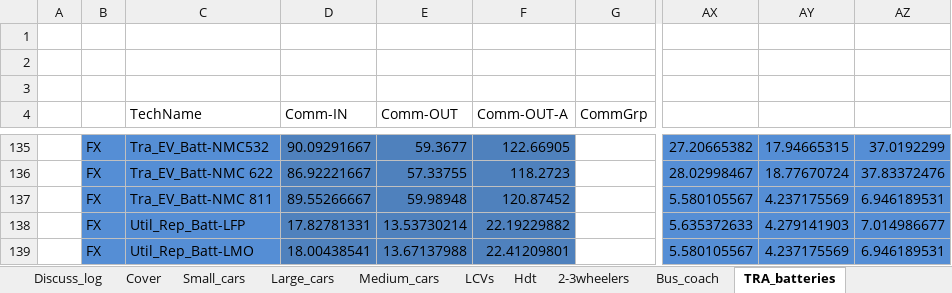
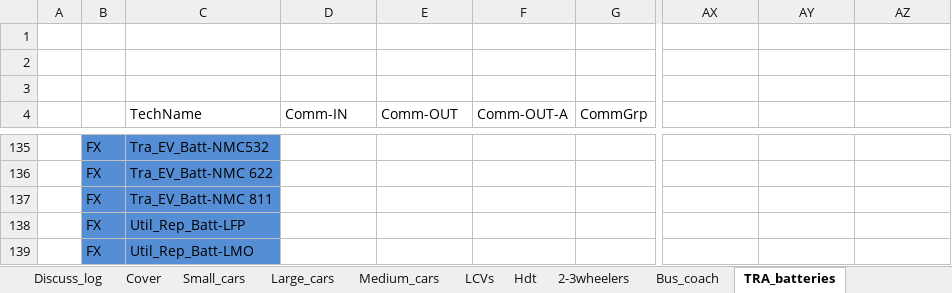
Before and after one commit to seanli12354/KiNESYS_BattCircularity-main, an Excel workbook: SubRes_Tmpl/SubRES_Transport.xlsx, sheet TRA_batteries, drawn as a sheet; only a part is shown, gaps mark what is left out; values as stored, in another font and other column widths than the file's, no borders; charts and pictures not drawn; the diff covers the shown part only; the diff names each change by its address in the sheet, - before the commit and + after, or states it on an @@ line.

```diff
--- a/SubRes_Tmpl/SubRES_Transport.xlsx (sheet TRA_batteries)
+++ b/SubRes_Tmpl/SubRES_Transport.xlsx (sheet TRA_batteries)
-D135:F139 fill: #4F81BD
+D135:F139 fill: none
-D135 (Comm-IN): 90.09291667
+D135 (Comm-IN): (empty)
-E135 (Comm-OUT): 59.3677
+E135 (Comm-OUT): (empty)
-F135 (Comm-OUT-A): 122.66905
+F135 (Comm-OUT-A): (empty)
-AX135:AZ139 fill: #558ED5
+AX135:AZ139 fill: none
-AX135: 27.20665382
+AX135: (empty)
-AY135: 17.94665315
+AY135: (empty)
-AZ135: 37.0192299
+AZ135: (empty)
-D136 (Comm-IN): 86.92221667
+D136 (Comm-IN): (empty)
-E136 (Comm-OUT): 57.33755
+E136 (Comm-OUT): (empty)
-F136 (Comm-OUT-A): 118.2723
+F136 (Comm-OUT-A): (empty)
-AX136: 28.02998467
+AX136: (empty)
-AY136: 18.77670724
+AY136: (empty)
-AZ136: 37.83372476
+AZ136: (empty)
-D137 (Comm-IN): 89.55266667
+D137 (Comm-IN): (empty)
-E137 (Comm-OUT): 59.98948
+E137 (Comm-OUT): (empty)
-F137 (Comm-OUT-A): 120.87452
+F137 (Comm-OUT-A): (empty)
-AX137: 5.580105567
+AX137: (empty)
-AY137: 4.237175569
+AY137: (empty)
-AZ137: 6.946189531
+AZ137: (empty)
-D138 (Comm-IN): 17.82781331
+D138 (Comm-IN): (empty)
-E138 (Comm-OUT): 13.53730214
+E138 (Comm-OUT): (empty)
-F138 (Comm-OUT-A): 22.19229882
+F138 (Comm-OUT-A): (empty)
-AX138: 5.635372633
+AX138: (empty)
-AY138: 4.279141903
+AY138: (empty)
-AZ138: 7.014986677
+AZ138: (empty)
-D139 (Comm-IN): 18.00438541
+D139 (Comm-IN): (empty)
-E139 (Comm-OUT): 13.67137988
+E139 (Comm-OUT): (empty)
-F139 (Comm-OUT-A): 22.41209801
+F139 (Comm-OUT-A): (empty)
-AX139: 5.580105567
+AX139: (empty)
-AY139: 4.237175569
+AY139: (empty)
-AZ139: 6.946189531
+AZ139: (empty)
```
Also changed, not shown: 180 edited cells and cell formats elsewhere in this sheet.
